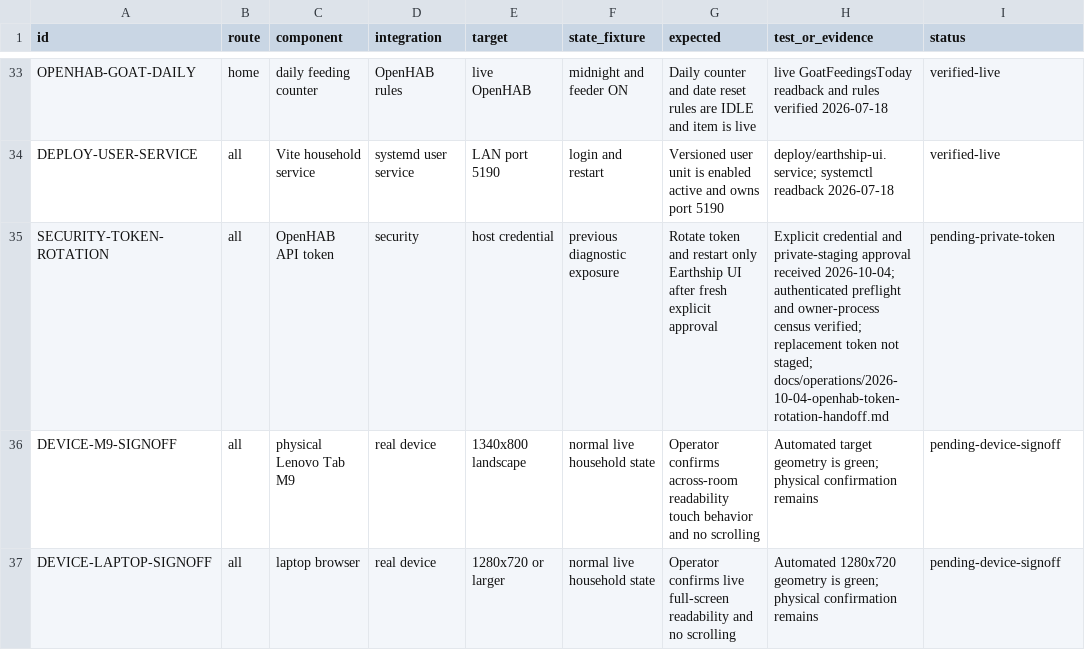
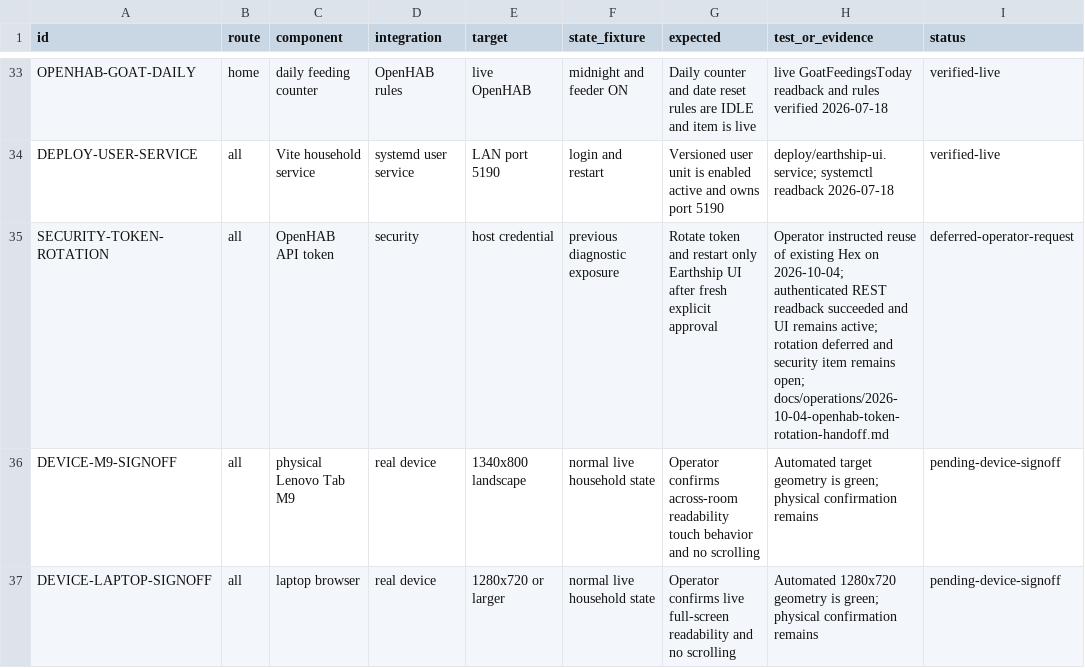
Before and after one commit to santyr/earthship-ui, a CSV file: docs/qa/ui-audit-matrix.csv, drawn as a sheet; only a part is shown, gaps mark what is left out.

Commit message:
docs: retain Hex credential and defer rotation at operator request

```diff
--- a/docs/qa/ui-audit-matrix.csv
+++ b/docs/qa/ui-audit-matrix.csv
@@ -34,3 +34,3 @@ OPENHAB-GOAT-DAILY,home,daily feeding counter,OpenHAB rules,live OpenHAB,midnigh
 DEPLOY-USER-SERVICE,all,Vite household service,systemd user service,LAN port 5190,login and restart,Versioned user unit is enabled active and owns port 5190,deploy/earthship-ui.service; systemctl readback 2026-07-18,verified-live
-SECURITY-TOKEN-ROTATION,all,OpenHAB API token,security,host credential,previous diagnostic exposure,Rotate token and restart only Earthship UI after fresh explicit approval,Explicit credential and private-staging approval received 2026-10-04; authenticated preflight and owner-process census verified; replacement token not staged; docs/operations/2026-10-04-openhab-token-rotation-handoff.md,pending-private-token
+SECURITY-TOKEN-ROTATION,all,OpenHAB API token,security,host credential,previous diagnostic exposure,Rotate token and restart only Earthship UI after fresh explicit approval,Operator instructed reuse of existing Hex on 2026-10-04; authenticated REST readback succeeded and UI remains active; rotation deferred and security item remains open; docs/operations/2026-10-04-openhab-token-rotation-handoff.md,deferred-operator-request
 DEVICE-M9-SIGNOFF,all,physical Lenovo Tab M9,real device,1340x800 landscape,normal live household state,Operator confirms across-room readability touch behavior and no scrolling,Automated target geometry is green; physical confirmation remains,pending-device-signoff
```
Also changed, not shown: 2 other files.
